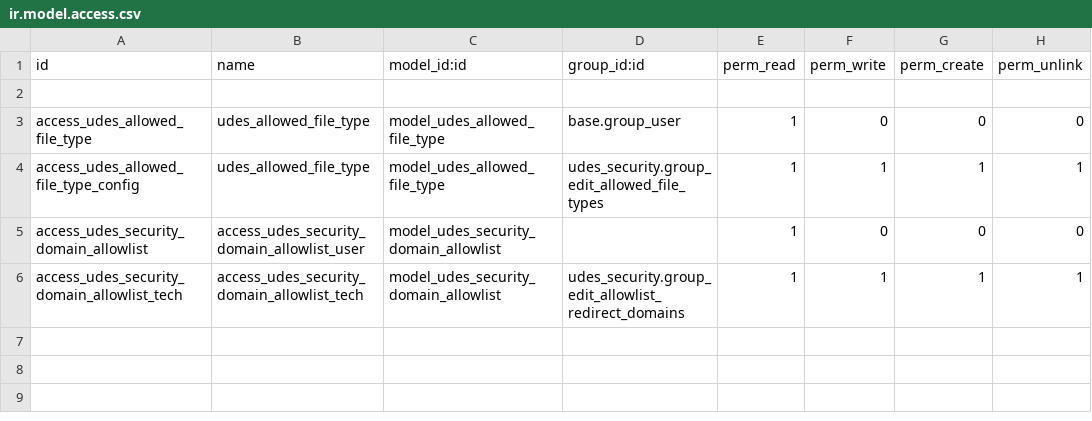
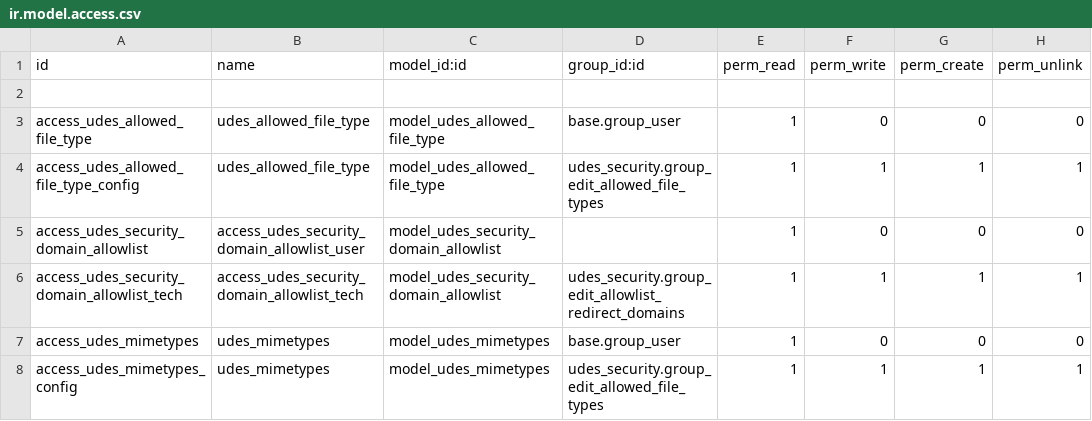
Before and after one commit to unipartdigital/udes-open, a CSV file: addons/udes_security/security/ir.model.access.csv, drawn as a sheet; the diff names each change by its address in the sheet, - before the commit and + after, or states it on an @@ line.

Commit message:
[IMP] udes_security: Add related mimetypes model.
SE-1554

Signed-off-by: Kevin Dwyer <kevin.dwyer@unipart.com>

Add a model to store the mimetypes related to allowed file types.
Make the relationship between them many to many as some mimetypes are
the default for more than one allowed file type (for example image/tiff
and .tif, .tiff).

[IMP] udes_security: Add mimetypes and relate them to allowed file types

SE-1554

Signed-off-by: Kevin Dwyer <kevin.dwyer@unipart.com>

[IMP] udes_security: Check that file type and mimetype match

SE-1554

Signed-off-by: Kevin Dwyer <kevin.dwyer@unipart.com>

[TEST] udes_security: Add test for unprivileged user uploads

SE-1554

Signed-off-by: Kevin Dwyer <kevin.dwyer@unipart.com>

Test that unprivileged users can create attachments for the default
allowed file types (except plain).

[TEST] udes_security: Test that secondary mime type is accepted

SE-1554

Signed-off-by: Kevin Dwyer <kevin.dwyer@unipart.com>

Verify that we can process a mime type other than the default for an
allowed file type.

[IMP] udes_security: Mimetypes access rights.

SE-1554

Signed-off-by: Kevin Dwyer <kevin.dwyer@unipart.com>

[IMP] udes_security: Add mimetypes to allowed file types view

SE-1554

Signed-off-by: Kevin Dwyer <kevin.dwyer@unipart.com>

[IMP] udes_security: Check mimetype on uploads

SE-1554

Signed-off-by: Kevin Dwyer <kevin.dwyer@unipart.com>

Check the file type / mime type combination on uploads and inform the
user if there is a mismatch.

[REF] udes_security: Remove duplication and reassign responsibilities

SE-1554

Signed-off-by: Kevin Dwyer <kevin.dwyer@unipart.com>

Refactor allowed file types / mimetypes to:
- remove duplication in the upload handler and the model code
- move code relating to file types out of the attachment model and into
  the file type model

[REF] udes_security: Move file type tests to their own class

SE-1554

Signed-off-by: Kevin Dwyer <kevin.dwyer@unipart.com>

```diff
--- a/addons/udes_security/security/ir.model.access.csv
+++ b/addons/udes_security/security/ir.model.access.csv
+row 7: access_udes_mimetypes | udes_mimetypes | model_udes_mimetypes | base.group_user | 1 | 0 | 0 | 0
+row 8: access_udes_mimetypes_config | udes_mimetypes | model_udes_mimetypes | udes_security.group_edit_allowed_file_types | 1 | 1 | 1 | 1
```
Also changed, not shown: 26 other files.
